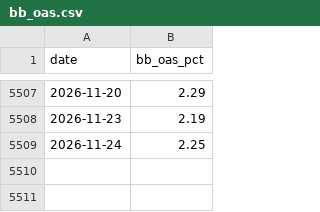
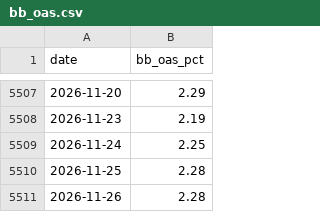
Before and after one commit to chaodu211-cell/ccc-spread, a CSV file: data/bb_oas.csv, drawn as a sheet; only a part is shown, gaps mark what is left out; the diff names each change by its address in the sheet, - before the commit and + after, or states it on an @@ line.

```diff
--- a/data/bb_oas.csv
+++ b/data/bb_oas.csv
+row 5510: 2026-11-25 | 2.28
+row 5511: 2026-11-26 | 2.28
```
Also changed, not shown: data/ccc_oas.csv, 信号快照.csv, 1 other file.
